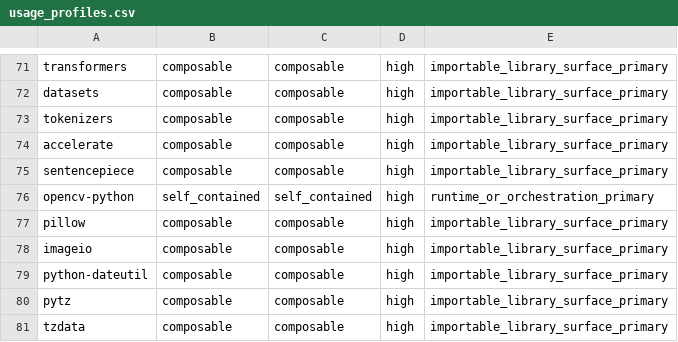
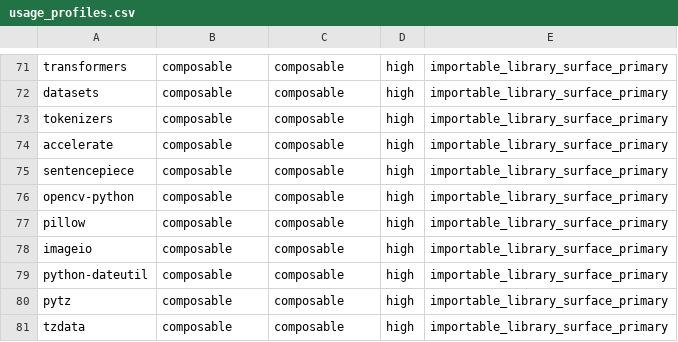
Before and after one commit to Krv-Labs/topos, a CSV file: evaluations/calibration/usage_profiles.csv, drawn as a sheet; only a part is shown, gaps mark what is left out; the diff covers the shown part only.

```diff
--- a/evaluations/calibration/usage_profiles.csv
+++ b/evaluations/calibration/usage_profiles.csv
@@ -75,3 +75,3 @@ accelerate,composable,composable,high,importable_library_surface_primary
 sentencepiece,composable,composable,high,importable_library_surface_primary
-opencv-python,self_contained,self_contained,high,runtime_or_orchestration_primary
+opencv-python,composable,composable,high,importable_library_surface_primary
 pillow,composable,composable,high,importable_library_surface_primary
```
Also changed, not shown: 50 edited cells elsewhere in this file, 1 other file.
